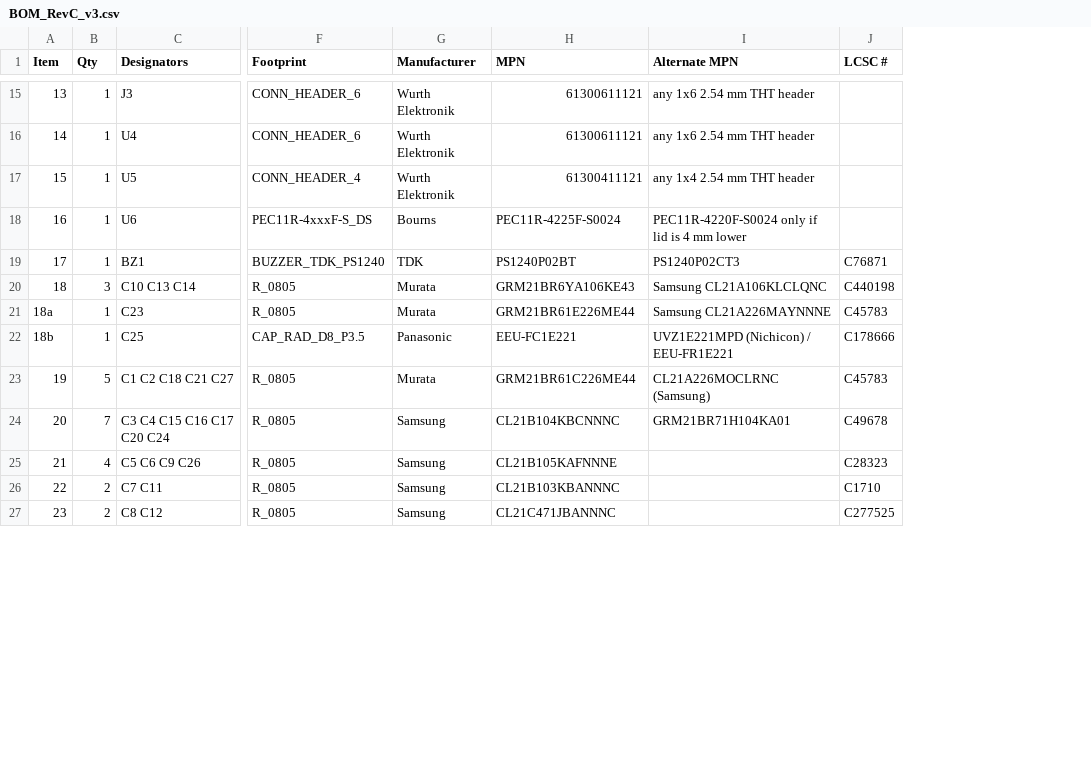
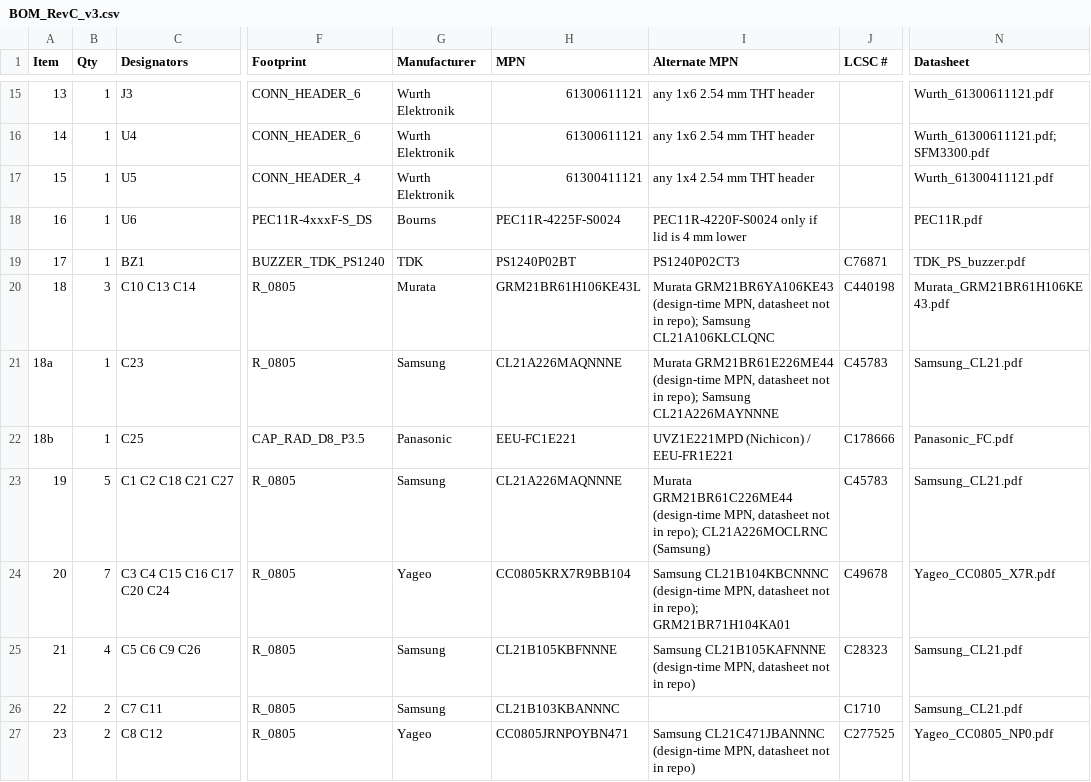
Before and after one commit to tranhuunam00/Master_2024, a CSV file: Cpap/hardware/CPAP_VSSM/Fab_RevC_v3/BOM_RevC_v3.csv, drawn as a sheet; only a part is shown, gaps mark what is left out; the diff covers the shown part only; the diff names each change by its address in the sheet, - before the commit and + after, or states it on an @@ line.

```diff
--- a/Cpap/hardware/CPAP_VSSM/Fab_RevC_v3/BOM_RevC_v3.csv
+++ b/Cpap/hardware/CPAP_VSSM/Fab_RevC_v3/BOM_RevC_v3.csv
+column N (Datasheet), rows 15-27: Wurth_61300611121.pdf | Wurth_61300611121.pdf; SFM3300.pdf | Wurth_61300411121.pdf | PEC11R.pdf | TDK_PS_buzzer.pdf | Murata_GRM21BR61H106KE43.pdf | Samsung_CL21.pdf | Panasonic_FC.pdf | Samsung_CL21.pdf | Yageo_CC0805_X7R.pdf | Samsung_CL21.pdf | Samsung_CL21.pdf | Yageo_CC0805_NP0.pdf
-H20 (MPN): GRM21BR6YA106KE43
+H20 (MPN): GRM21BR61H106KE43L
-I20 (Alternate MPN): Samsung CL21A106KLCLQNC
+I20 (Alternate MPN): Murata GRM21BR6YA106KE43 (design-time MPN, datasheet not in repo); Samsung CL21A106KLCLQNC
-G21 (Manufacturer): Murata
+G21 (Manufacturer): Samsung
-H21 (MPN): GRM21BR61E226ME44
+H21 (MPN): CL21A226MAQNNNE
-I21 (Alternate MPN): Samsung CL21A226MAYNNNE
+I21 (Alternate MPN): Murata GRM21BR61E226ME44 (design-time MPN, datasheet not in repo); Samsung CL21A226MAYNNNE
-G23 (Manufacturer): Murata
+G23 (Manufacturer): Samsung
-H23 (MPN): GRM21BR61C226ME44
+H23 (MPN): CL21A226MAQNNNE
-I23 (Alternate MPN): CL21A226MOCLRNC (Samsung)
+I23 (Alternate MPN): Murata GRM21BR61C226ME44 (design-time MPN, datasheet not in repo); CL21A226MOCLRNC (Samsung)
-G24 (Manufacturer): Samsung
+G24 (Manufacturer): Yageo
-H24 (MPN): CL21B104KBCNNNC
+H24 (MPN): CC0805KRX7R9BB104
-I24 (Alternate MPN): GRM21BR71H104KA01
+I24 (Alternate MPN): Samsung CL21B104KBCNNNC (design-time MPN, datasheet not in repo); GRM21BR71H104KA01
-H25 (MPN): CL21B105KAFNNNE
+H25 (MPN): CL21B105KBFNNNE
-I25 (Alternate MPN): (empty)
+I25 (Alternate MPN): Samsung CL21B105KAFNNNE (design-time MPN, datasheet not in repo)
-G27 (Manufacturer): Samsung
+G27 (Manufacturer): Yageo
-H27 (MPN): CL21C471JBANNNC
+H27 (MPN): CC0805JRNPOYBN471
-I27 (Alternate MPN): (empty)
+I27 (Alternate MPN): Samsung CL21C471JBANNNC (design-time MPN, datasheet not in repo)
```
Also changed, not shown: 1 added row and 57 edited cells elsewhere in this file, Cpap/hardware/CPAP_VSSM/Fab_RevC_v3/SiPAP_RevC_v3_BOM_JLC.csv, Cpap/hardware/CPAP_VSSM/Fab_RevC_v3/SiPAP_RevC_v3_CPL.csv, 45 other files.
